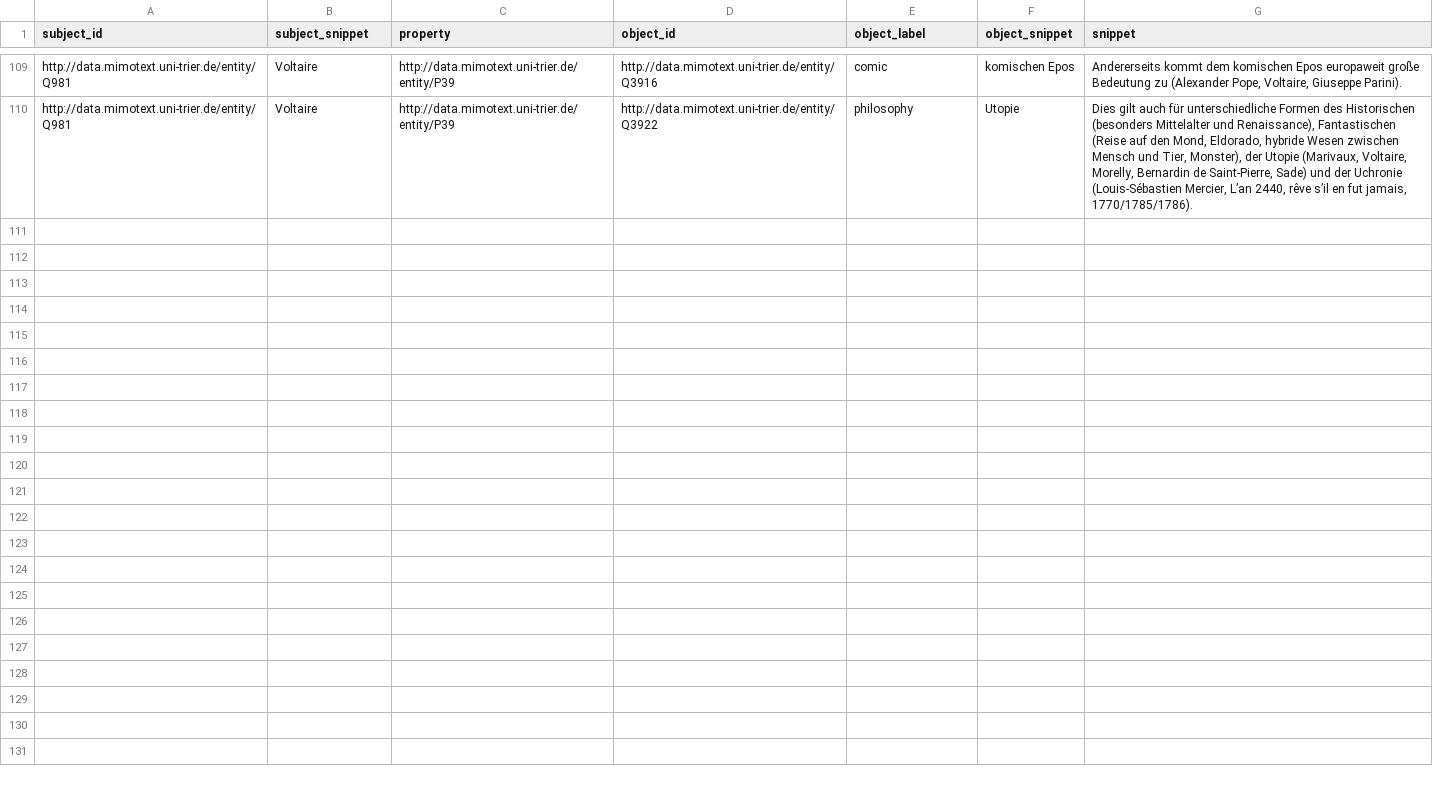
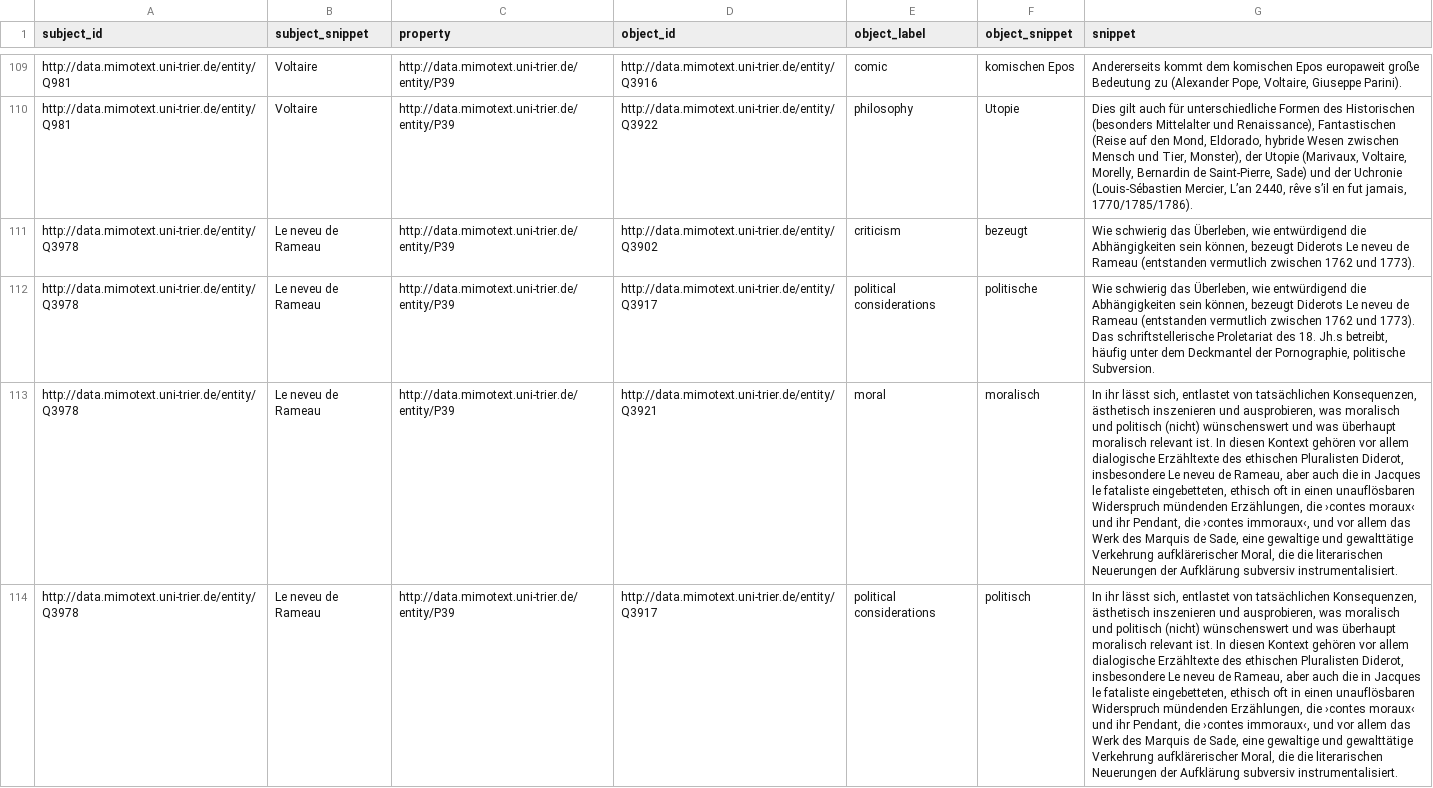
Before and after one commit to MiMoText/inception_tone_intention, a TSV file: statements/intention/Schlüter_2014a_intention.tsv, drawn as a sheet; only a part is shown, gaps mark what is left out; the diff names each change by its address in the sheet, - before the commit and + after, or states it on an @@ line.

Commit message:
added statements about missing items

```diff
--- a/statements/intention/Schlüter_2014a_intention.tsv
+++ b/statements/intention/Schlüter_2014a_intention.tsv
+row 111: http://data.mimotext.uni-trier.de/entity/Q3978 | Le neveu de Rameau | http://data.mimotext.uni-trier.de/entity/P39 | http://data.mimotext.uni-trier.de/entity/Q3902 | criticism | bezeugt | Wie schwierig das Überleben, wie entwürdigend die Abhängigkeiten sein können, bezeugt Diderots Le neveu de Rameau (entstanden vermutlich zwischen 1762 und 1773).
+row 112: http://data.mimotext.uni-trier.de/entity/Q3978 | Le neveu de Rameau | http://data.mimotext.uni-trier.de/entity/P39 | http://data.mimotext.uni-trier.de/entity/Q3917 | political considerations | politische | Wie schwierig das Überleben, wie entwürdigend die Abhängigkeiten sein können, bezeugt Diderots Le neveu de Rameau (entstanden vermutlich zwischen 1762 und 1773). Das schriftstellerische Proletariat des 18. Jh.s betreibt, häufig unter dem Deckmantel der Pornographie, politische Subversion.
+row 113: http://data.mimotext.uni-trier.de/entity/Q3978 | Le neveu de Rameau | http://data.mimotext.uni-trier.de/entity/P39 | http://data.mimotext.uni-trier.de/entity/Q3921 | moral | moralisch | In ihr lässt sich, entlastet von tatsächlichen Konsequenzen, ästhetisch inszenieren und ausprobieren, was moralisch und politisch (nicht) wünschenswert und was überhaupt moralisch relevant ist. In diesen Kontext gehören vor allem dialogische Erzähltexte des ethischen Pluralisten Diderot, insbesondere Le neveu de Rameau, aber auch die in Jacques le fataliste eingebetteten, ethisch oft in einen unauflösbaren Widerspruch mündenden Erzählungen, die ›contes moraux‹ und ihr Pendant, die ›contes immoraux‹, und vor allem das Werk des Marquis de Sade, eine gewaltige und gewalttätige Verkehrung aufklärerischer Moral, die die literarischen Neuerungen der Aufklärung subversiv instrumentalisiert.
+row 114: http://data.mimotext.uni-trier.de/entity/Q3978 | Le neveu de Rameau | http://data.mimotext.uni-trier.de/entity/P39 | http://data.mimotext.uni-trier.de/entity/Q3917 | political considerations | politisch | In ihr lässt sich, entlastet von tatsächlichen Konsequenzen, ästhetisch inszenieren und ausprobieren, was moralisch und politisch (nicht) wünschenswert und was überhaupt moralisch relevant ist. In diesen Kontext gehören vor allem dialogische Erzähltexte des ethischen Pluralisten Diderot, insbesondere Le neveu de Rameau, aber auch die in Jacques le fataliste eingebetteten, ethisch oft in einen unauflösbaren Widerspruch mündenden Erzählungen, die ›contes moraux‹ und ihr Pendant, die ›contes immoraux‹, und vor allem das Werk des Marquis de Sade, eine gewaltige und gewalttätige Verkehrung aufklärerischer Moral, die die literarischen Neuerungen der Aufklärung subversiv instrumentalisiert.
```
Also changed, not shown: statements/intention/Bauer-Funke_2008a_intention.tsv, statements/intention/Bauer_Funke_1998b_intention.tsv, 11 other files.
